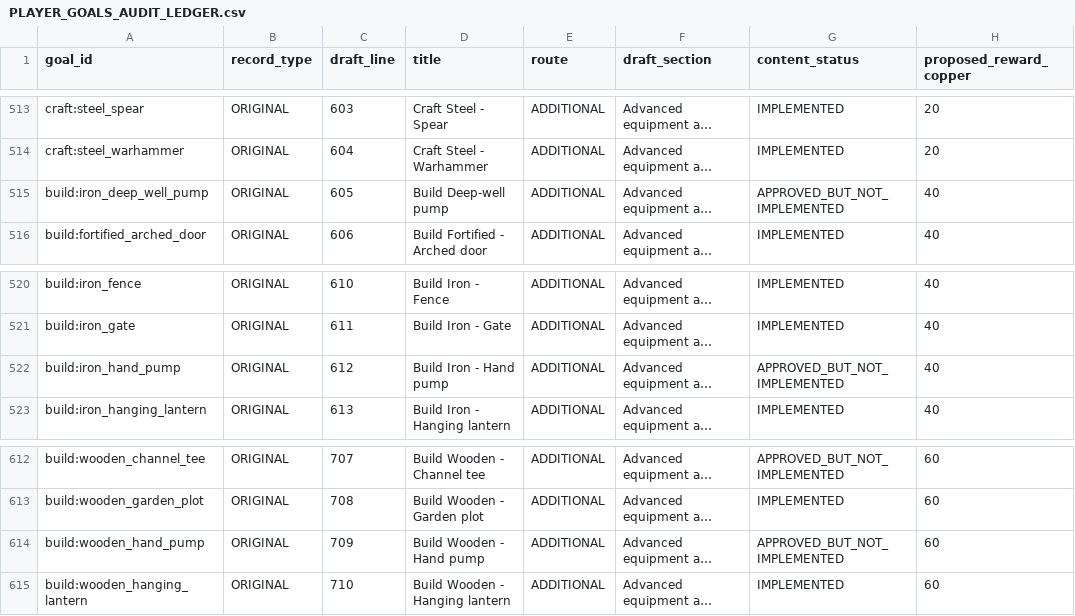
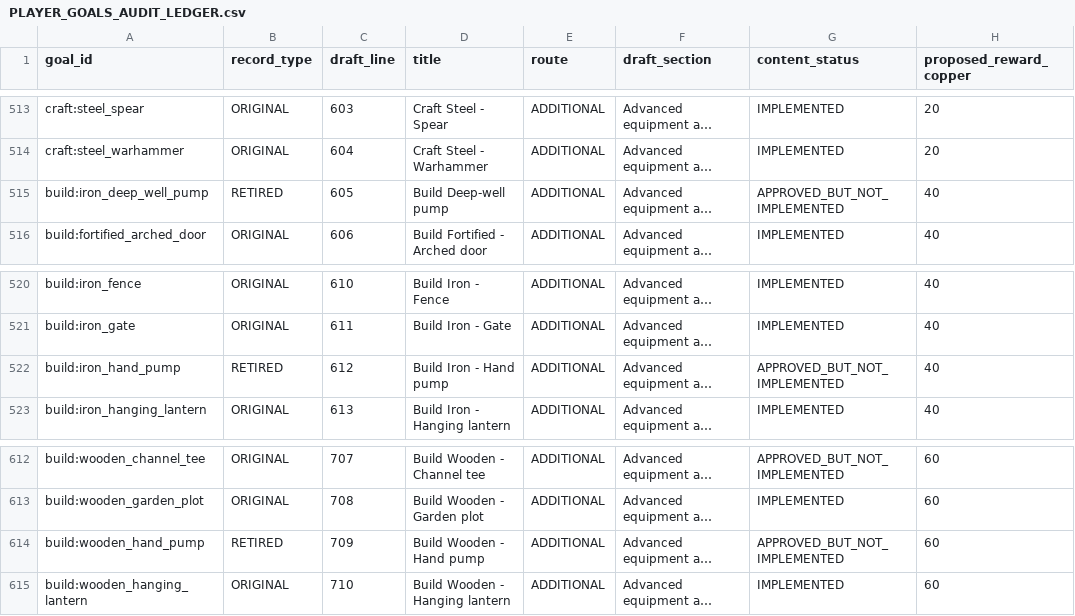
Before and after one commit to DSul3791/DynastyALWL, a CSV file: docs/design/PLAYER_GOALS_AUDIT_LEDGER.csv, drawn as a sheet; only a part is shown, gaps mark what is left out; long unchanged cells end in …; the diff names each change by its address in the sheet, - before the commit and + after, or states it on an @@ line.

```diff
--- a/docs/design/PLAYER_GOALS_AUDIT_LEDGER.csv
+++ b/docs/design/PLAYER_GOALS_AUDIT_LEDGER.csv
-B515 (record_type): ORIGINAL
+B515 (record_type): RETIRED
-B522 (record_type): ORIGINAL
+B522 (record_type): RETIRED
-B614 (record_type): ORIGINAL
+B614 (record_type): RETIRED
```
Also changed, not shown: docs/design/PLAYER_GOALS_CATALOG_CORRECTED.csv, 15 other files.
